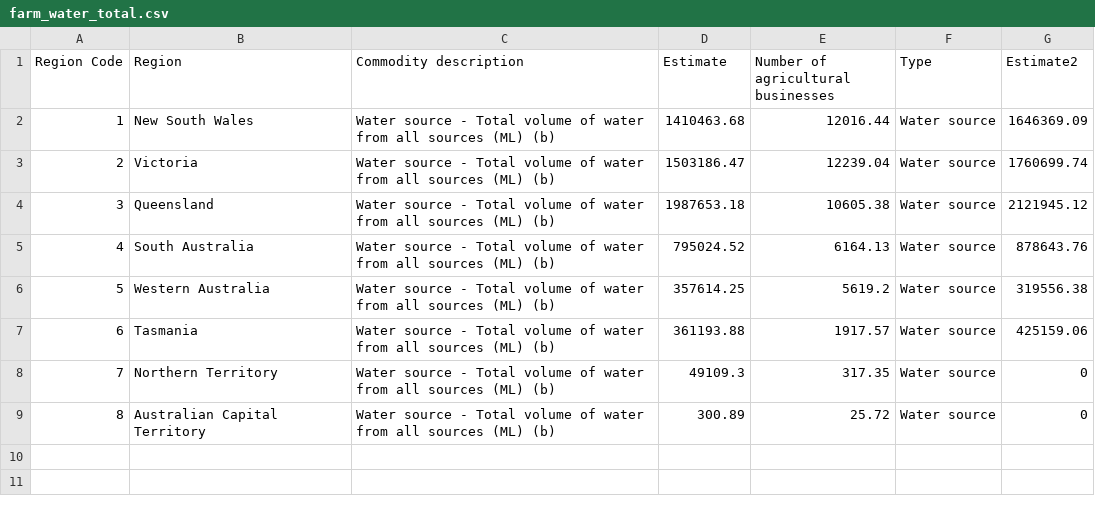
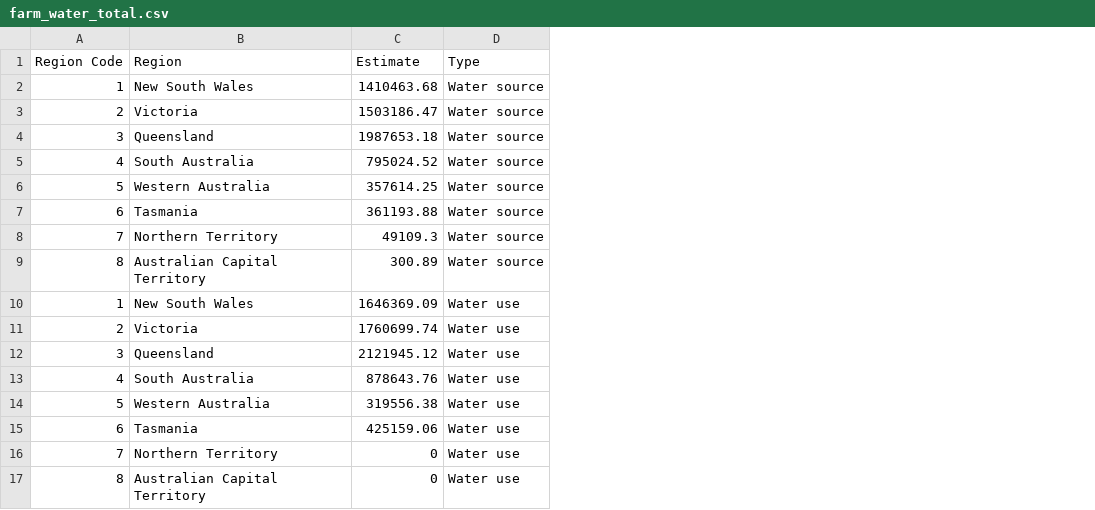
Before and after one commit to TingHanGan/utilisationOfWaterAUS, a CSV file: Datasets/farm_water_total.csv, drawn as a sheet; removed rows and columns are numbered as before the commit, all else as after; the diff names each change by its address in the sheet, - before the commit and + after, or states it on an @@ line.

Commit message:
Add files via upload

```diff
--- a/Datasets/farm_water_total.csv
+++ b/Datasets/farm_water_total.csv
-column C (Commodity description), rows 2-9: all Water source - Total volume of water from all sources (ML) (b)
-column E, rows 1-9: Number of agricultural businesses | 12016.44 | 12239.04 | 10605.38 | 6164.13 | 5619.2 | 1917.57 | 317.35 | 25.72
-column G (Estimate2), rows 2-9: 1646369.09 | 1760699.74 | 2121945.12 | 878643.76 | 319556.38 | 425159.06 | 0 | 0
+row 10: 1 | New South Wales | 1646369.09 | Water use
+row 11: 2 | Victoria | 1760699.74 | Water use
+row 12: 3 | Queensland | 2121945.12 | Water use
+row 13: 4 | South Australia | 878643.76 | Water use
+row 14: 5 | Western Australia | 319556.38 | Water use
+row 15: 6 | Tasmania | 425159.06 | Water use
+row 16: 7 | Northern Territory | 0 | Water use
+row 17: 8 | Australian Capital Territory | 0 | Water use
```
